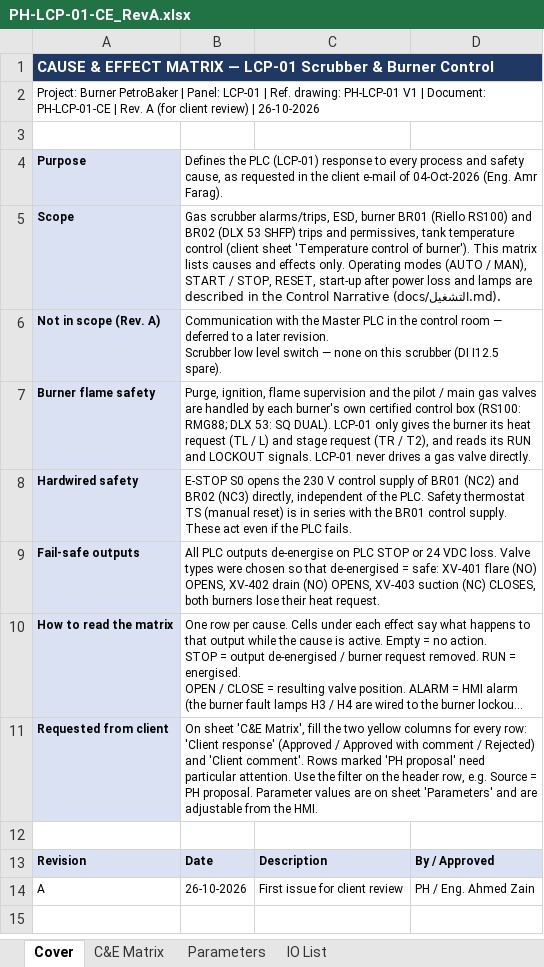
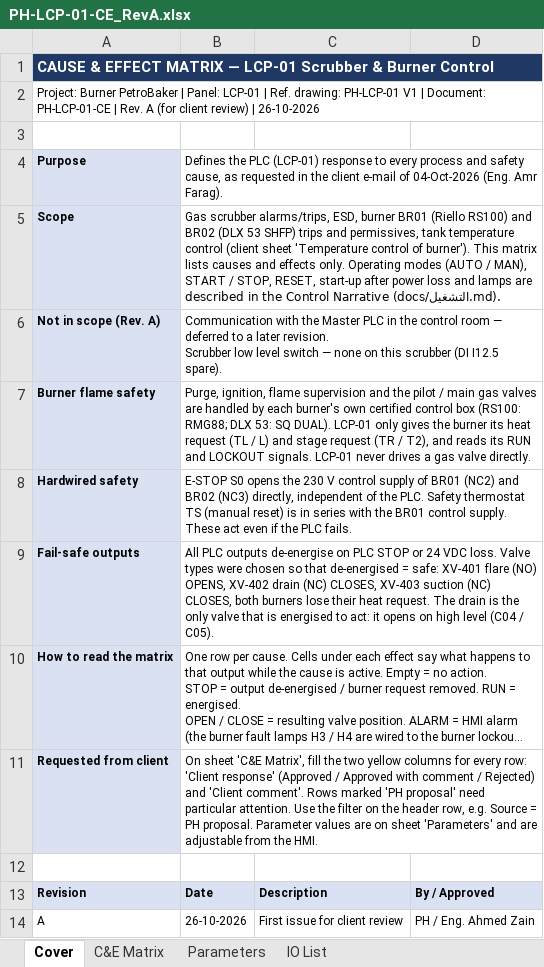
Before and after one commit to mahmoud-elghamry/burner, an Excel workbook: deliverables/PH-LCP-01-CE_RevA.xlsx, sheet Cover, drawn as a sheet; long unchanged cells end in …; values as stored, in another font and other column widths than the file's, no borders; the diff names each change by its address in the sheet, - before the commit and + after, or states it on an @@ line.

Commit message:
docs(ce): drain XV-402 is NC, each scrubber switch moves its own valve
قرار اجتماع 2026-11-02:
- PSH-101: الفلير يفتح والساكشن يقفل، والدرين مالوش دعوة.
- LSH-102 (بقى Control) وLSHH-103: الدرين يفتح، ومش بيتمسك.
- LSHH-103: الساكشن يقفل لحد RESET، والفلير مالوش دعوة.
- E-STOP وقطع الكهربا: الدرين مقفول.
- صفوف جديدة: C04a (مهلة الدرين 10 د، لأن مفيش LSL) وC04b (LSH-102 بايظ).
- 3 أرقام في شيت Parameters: TDRN_ON وTDRN_OFF وTDRN_MAX.
التشغيل.md §1 اتكتب من الأول، وF50 في ISSUES: الرسمة V1 كاتبة NO والمهندس عمر هيعدّلها.

```diff
--- a/deliverables/PH-LCP-01-CE_RevA.xlsx (sheet Cover)
+++ b/deliverables/PH-LCP-01-CE_RevA.xlsx (sheet Cover)
-B9: …XV-402 drain (NO) OPENS, XV-403 suction (NC) CLOSES, both burners lose their heat request.
+B9: …XV-402 drain (NC) CLOSES, XV-403 suction (NC) CLOSES, both burners lose their heat request. The drain is the only valve that is energised to act: it opens on high level (C04 / C05).
```
Also changed, not shown: sheet C&E Matrix, sheet Parameters, sheet IO List, 5 other files.
